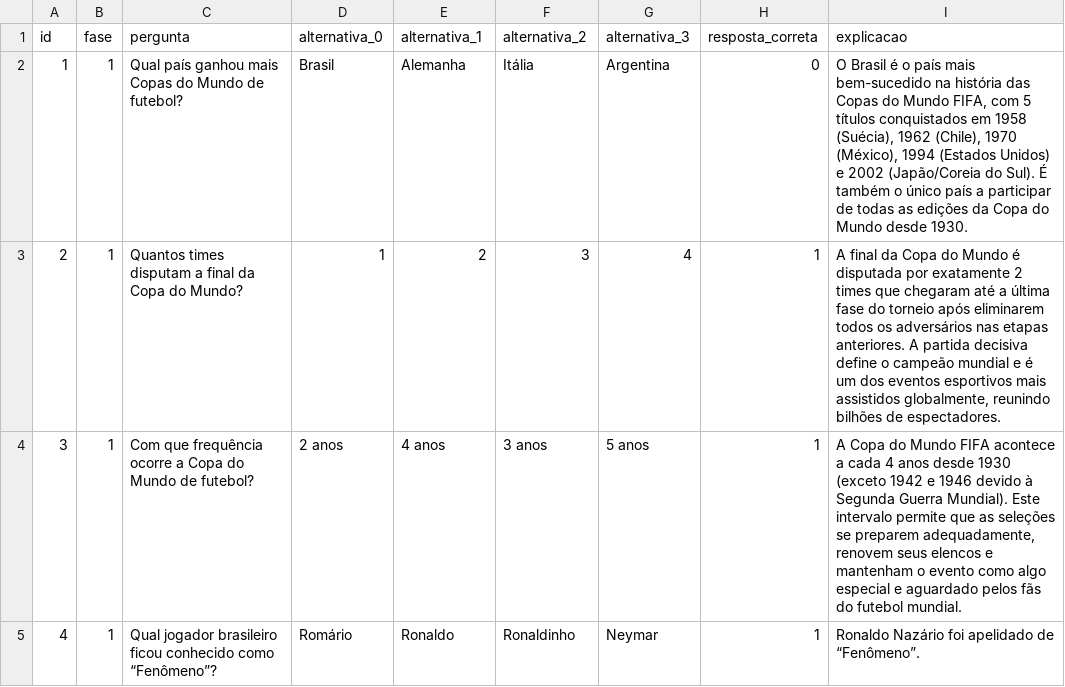
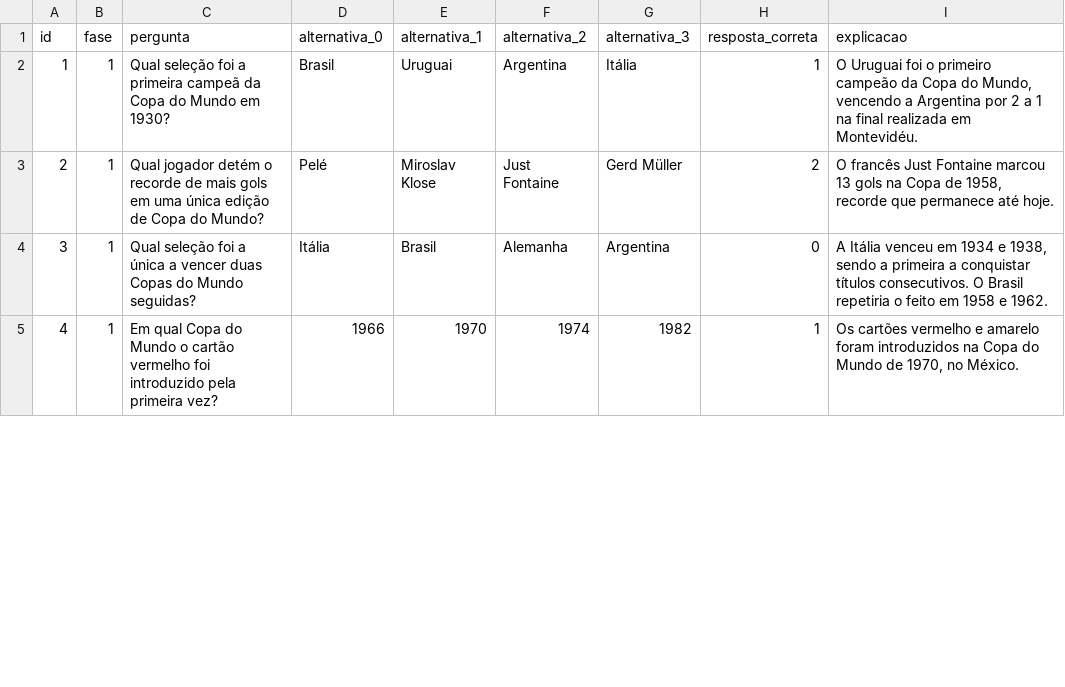
Before and after one commit to JovensTalentosIFFC/quizjs, a CSV file: src/assets/quiz_esportes.csv, drawn as a sheet; only a part is shown; the diff covers the shown part only.

```diff
--- a/src/assets/quiz_esportes.csv
+++ b/src/assets/quiz_esportes.csv
@@ -1,5 +1,5 @@
 id;fase;pergunta;alternativa_0;alternativa_1;alternativa_2;alternativa_3;resposta_correta;explicacao
-1;1;Qual país ganhou mais Copas do Mundo de futebol?;Brasil;Alemanha;Itália;Argentina;0;O Brasil é o país mais bem-sucedido na história das Copas do Mundo FIFA, com 5 títulos conquistados em 1958 (Suécia), 1962 (Chile), 1970 (México), 1994 (Estados Unidos) e 2002 (Japão/Coreia do Sul). É também o único país a participar de todas as edições da Copa do Mundo desde 1930.
-2;1;Quantos times disputam a final da Copa do Mundo?;1;2;3;4;1;A final da Copa do Mundo é disputada por exatamente 2 times que chegaram até a última fase do torneio após eliminarem todos os adversários nas etapas anteriores. A partida decisiva define o campeão mundial e é um dos eventos esportivos mais assistidos globalmente, reunindo bilhões de espectadores.
-3;1;Com que frequência ocorre a Copa do Mundo de futebol?;2 anos;4 anos;3 anos;5 anos;1;A Copa do Mundo FIFA acontece a cada 4 anos desde 1930 (exceto 1942 e 1946 devido à Segunda Guerra Mundial). Este intervalo permite que as seleções se preparem adequadamente, renovem seus elencos e mantenham o evento como algo especial e aguardado pelos fãs do futebol mundial.
-4;1;Qual jogador brasileiro ficou conhecido como “Fenômeno”?;Romário;Ronaldo;Ronaldinho;Neymar;1;Ronaldo Nazário foi apelidado de “Fenômeno”.
+1;1;Qual seleção foi a primeira campeã da Copa do Mundo em 1930?;Brasil;Uruguai;Argentina;Itália;1;O Uruguai foi o primeiro campeão da Copa do Mundo, vencendo a Argentina por 2 a 1 na final realizada em Montevidéu.
+2;1;Qual jogador detém o recorde de mais gols em uma única edição de Copa do Mundo?;Pelé;Miroslav Klose;Just Fontaine;Gerd Müller;2;O francês Just Fontaine marcou 13 gols na Copa de 1958, recorde que permanece até hoje.
+3;1;Qual seleção foi a única a vencer duas Copas do Mundo seguidas?;Itália;Brasil;Alemanha;Argentina;0;A Itália venceu em 1934 e 1938, sendo a primeira a conquistar títulos consecutivos. O Brasil repetiria o feito em 1958 e 1962.
+4;1;Em qual Copa do Mundo o cartão vermelho foi introduzido pela primeira vez?;1966;1970;1974;1982;1;Os cartões vermelho e amarelo foram introduzidos na Copa do Mundo de 1970, no México.
```
Also changed, not shown: 75 edited cells elsewhere in this file, src/assets/quiz_natureza.csv, src/assets/quiz_tecnologia.csv, 8 other files.
